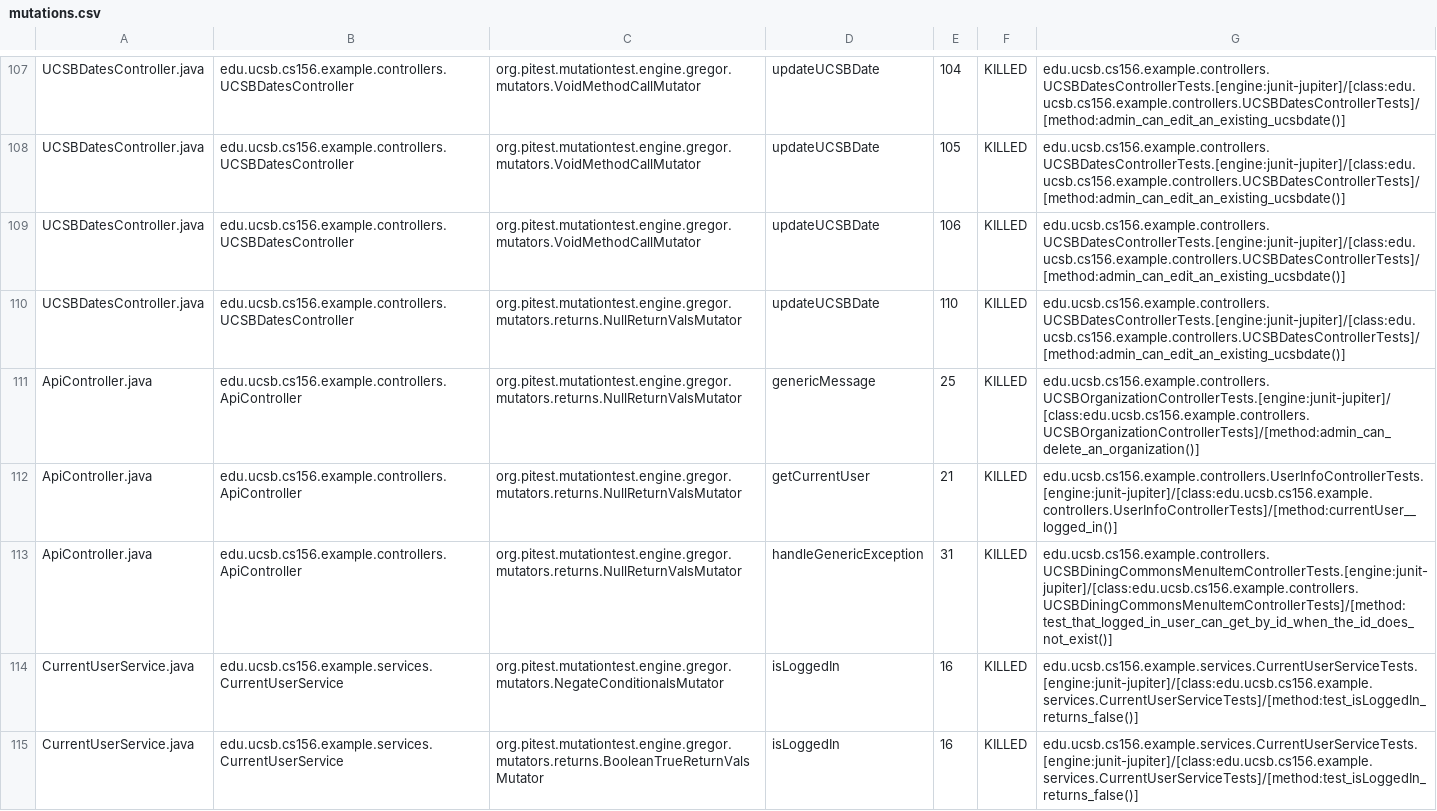
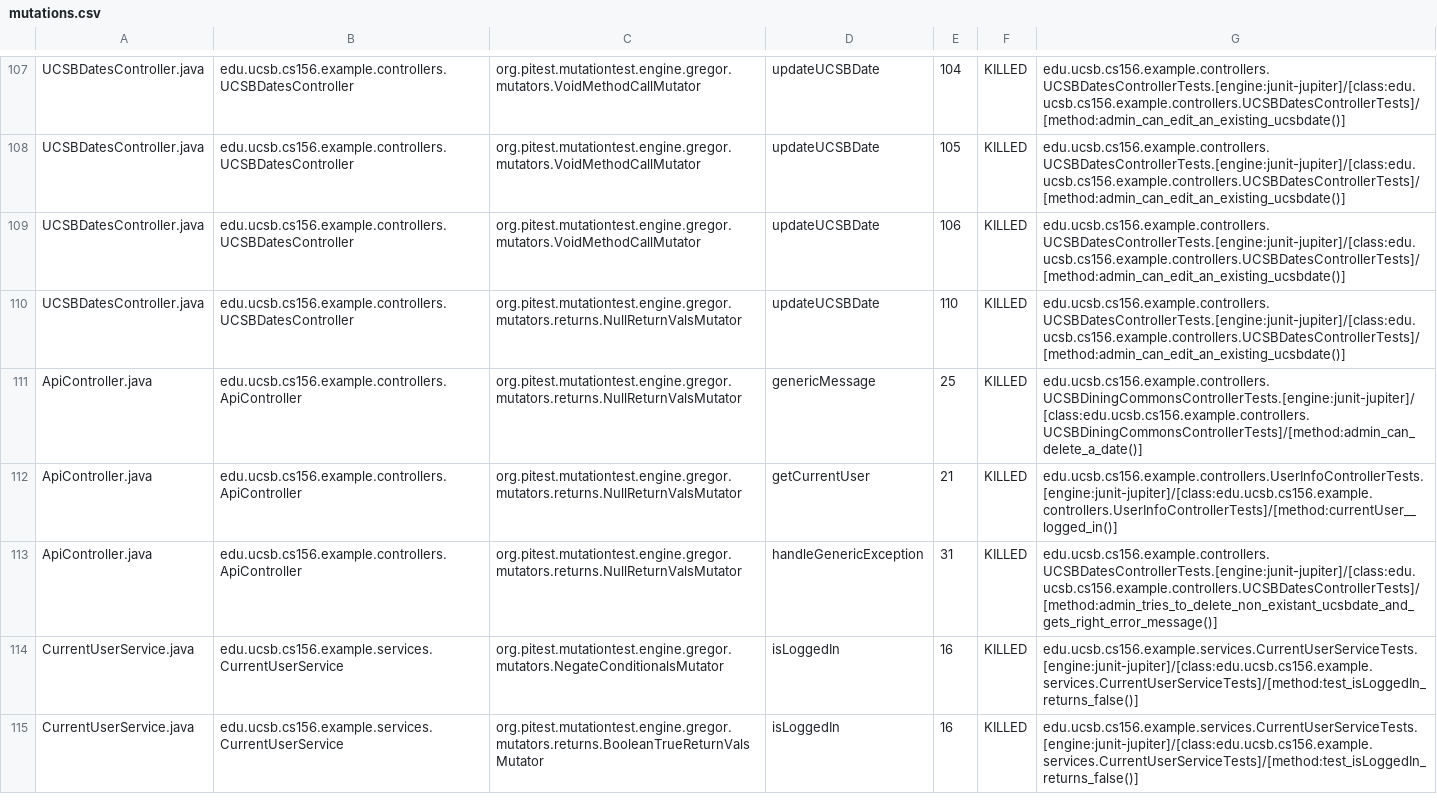
Before and after one commit to ucsb-cs156-m23/team02-m23-9am-1, a CSV file: pitest/mutations.csv, drawn as a sheet; only a part is shown, gaps mark what is left out.

Commit message:
Deploying to gh-pages from @ ucsb-cs156-m23/team02-m23-9am-1@36130f0d36dd2be528a6e1975efadcec76aa874a 🚀

```diff
--- a/pitest/mutations.csv
+++ b/pitest/mutations.csv
@@ -110,5 +110,5 @@ UCSBDatesController.java,edu.ucsb.cs156.example.controllers.UCSBDatesController,
 UCSBDatesController.java,edu.ucsb.cs156.example.controllers.UCSBDatesController,org.pitest.mutationtest.engine.gregor.mutators.returns.NullReturnValsMutator,updateUCSBDate,110,KILLED,edu.ucsb.cs156.example.controllers.UCSBDatesControllerTests.[engine:junit-jupiter]/[class:edu.ucsb.cs156.example.controllers.UCSBDatesControllerTests]/[method:admin_can_edit_an_existing_ucsbdate()]
-ApiController.java,edu.ucsb.cs156.example.controllers.ApiController,org.pitest.mutationtest.engine.gregor.mutators.returns.NullReturnValsMutator,genericMessage,25,KILLED,edu.ucsb.cs156.example.controllers.UCSBOrganizationControllerTests.[engine:junit-jupiter]/[class:edu.ucsb.cs156.example.controllers.UCSBOrganizationControllerTests]/[method:admin_can_delete_an_organization()]
+ApiController.java,edu.ucsb.cs156.example.controllers.ApiController,org.pitest.mutationtest.engine.gregor.mutators.returns.NullReturnValsMutator,genericMessage,25,KILLED,edu.ucsb.cs156.example.controllers.UCSBDiningCommonsControllerTests.[engine:junit-jupiter]/[class:edu.ucsb.cs156.example.controllers.UCSBDiningCommonsControllerTests]/[method:admin_can_delete_a_date()]
 ApiController.java,edu.ucsb.cs156.example.controllers.ApiController,org.pitest.mutationtest.engine.gregor.mutators.returns.NullReturnValsMutator,getCurrentUser,21,KILLED,edu.ucsb.cs156.example.controllers.UserInfoControllerTests.[engine:junit-jupiter]/[class:edu.ucsb.cs156.example.controllers.UserInfoControllerTests]/[method:currentUser__logged_in()]
-ApiController.java,edu.ucsb.cs156.example.controllers.ApiController,org.pitest.mutationtest.engine.gregor.mutators.returns.NullReturnValsMutator,handleGenericException,31,KILLED,edu.ucsb.cs156.example.controllers.UCSBDiningCommonsMenuItemControllerTests.[engine:junit-jupiter]/[class:edu.ucsb.cs156.example.controllers.UCSBDiningCommonsMenuItemControllerTests]/[method:test_that_logged_in_user_can_get_by_id_when_the_id_does_not_exist()]
+ApiController.java,edu.ucsb.cs156.example.controllers.ApiController,org.pitest.mutationtest.engine.gregor.mutators.returns.NullReturnValsMutator,handleGenericException,31,KILLED,edu.ucsb.cs156.example.controllers.UCSBDatesControllerTests.[engine:junit-jupiter]/[class:edu.ucsb.cs156.example.controllers.UCSBDatesControllerTests]/[method:admin_tries_to_delete_non_existant_ucsbdate_and_gets_right_error_message()]
 CurrentUserService.java,edu.ucsb.cs156.example.services.CurrentUserService,org.pitest.mutationtest.engine.gregor.mutators.NegateConditionalsMutator,isLoggedIn,16,KILLED,edu.ucsb.cs156.example.services.CurrentUserServiceTests.[engine:junit-jupiter]/[class:edu.ucsb.cs156.example.services.CurrentUserServiceTests]/[method:test_isLoggedIn_returns_false()]
```
Also changed, not shown: 15 other files.
